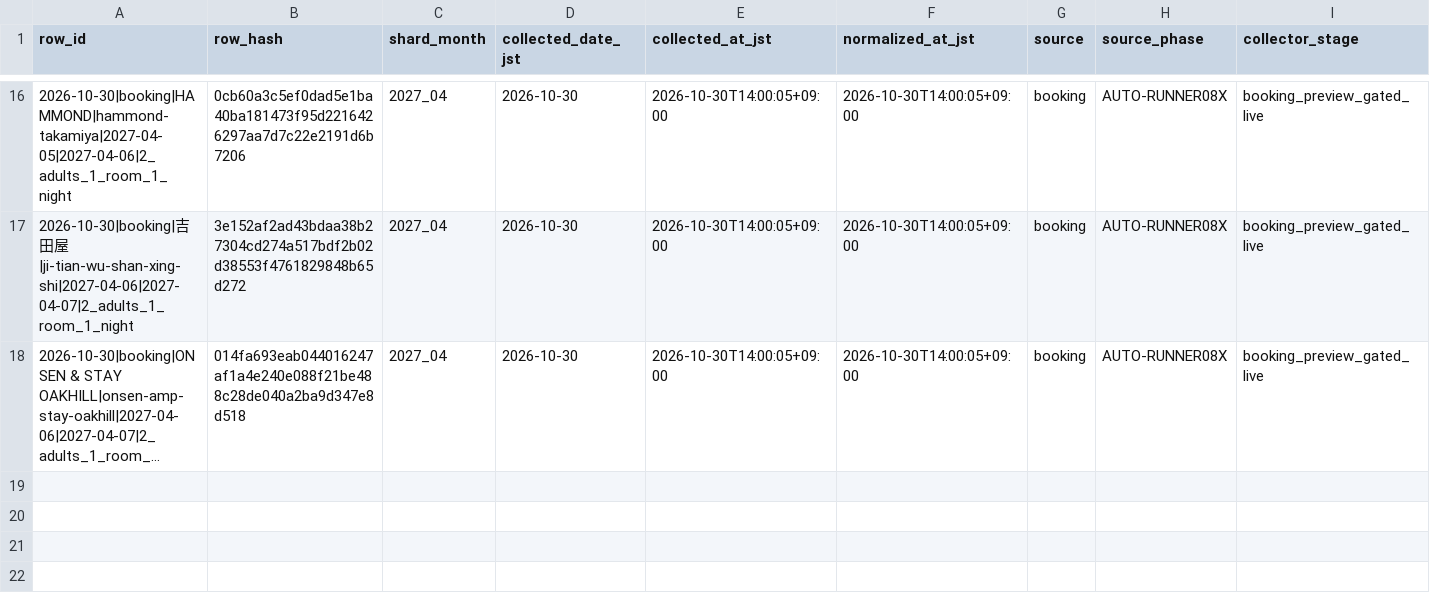
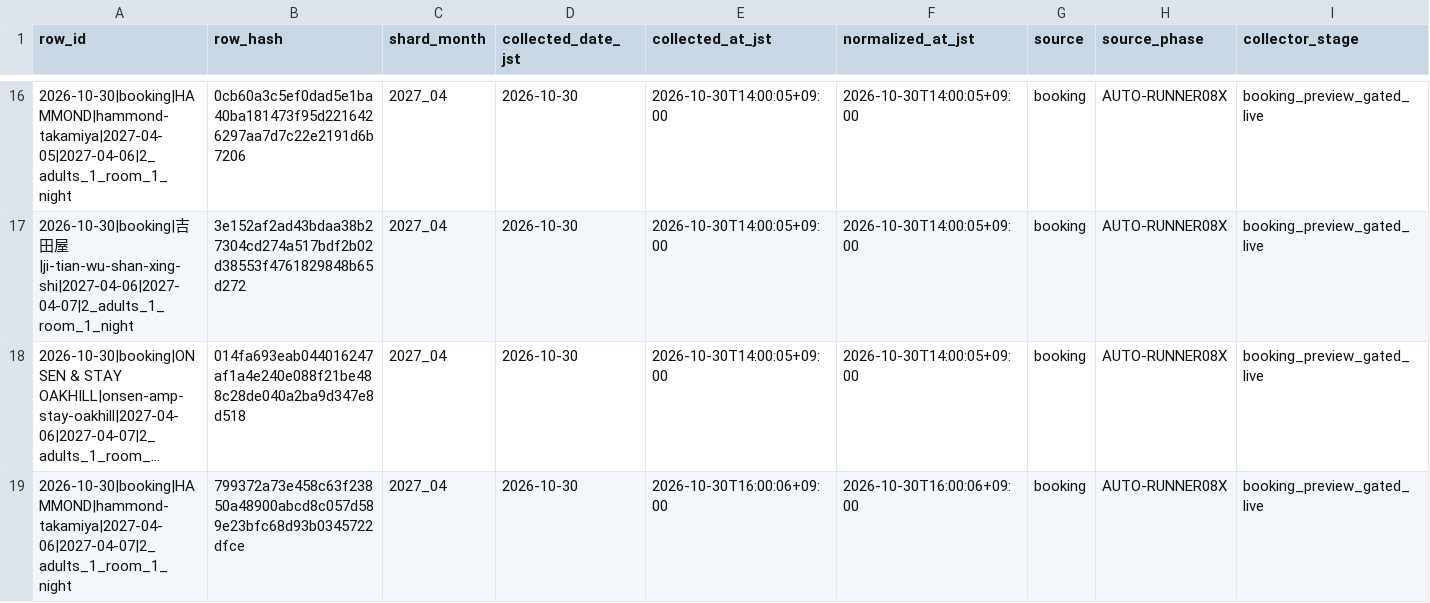
Before and after one commit to ginisato-hash/zao-market-intelligence, a CSV file: .data/history/zao_signals_2027_04.csv, drawn as a sheet; only a part is shown, gaps mark what is left out; long unchanged cells end in …; rows hold the shown columns only; the diff names each change by its address in the sheet, - before the commit and + after, or states it on an @@ line.

Commit message:
Auto-commit market data (2026-10-30T16:09:22+09:00)
Automated by ops:auto-commit-push after a scheduled collection run appended
new observations. Data-only: .data/history + apps/zmi-bi-web/data +
.data/market-observations.

```diff
--- a/.data/history/zao_signals_2027_04.csv
+++ b/.data/history/zao_signals_2027_04.csv
+row 19: 2026-10-30|booking|HAMMOND|hammond-takamiya|2027-04-06|2027-04-07|2_adults_1_room_1_night | 799372a73e458c63f23850a48900abcd8c057d589e23bfc68d93b0345722dfce | 2027_04 | 2026-10-30 | 2026-10-30T16:00:06+09:00 | 2026-10-30T16:00:06+09:00 | booking | AUTO-RUNNER08X | booking_preview_gated_live
```
Also changed, not shown: apps/zmi-bi-web/data/market_dp_pressure_by_checkin.csv, apps/zmi-bi-web/data/own_property_coverage.csv, 9 other files.
